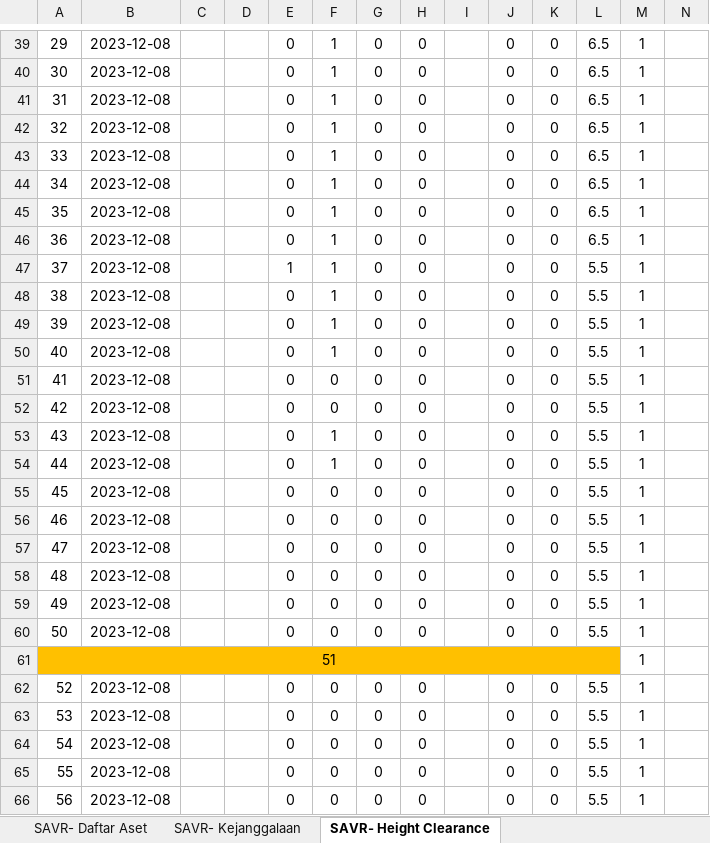
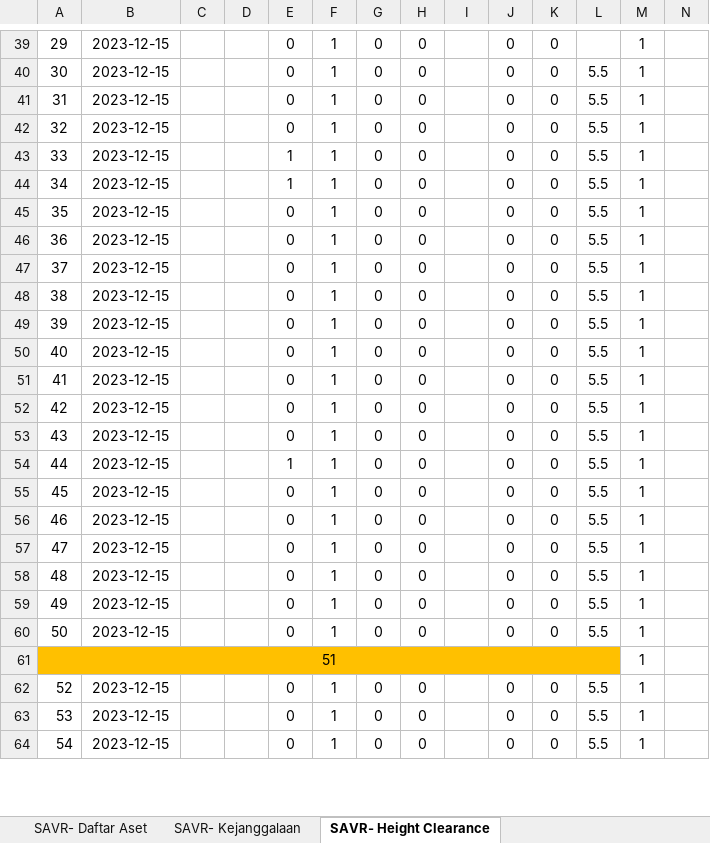
Before and after one commit to arehman5110/apks, an Excel workbook: public/assets/updated-excels/qr-tiang-talian.xlsx, sheet SAVR- Height Clearance, drawn as a sheet; only a part is shown, gaps mark what is left out; values as stored, in another font and other column widths than the file's, no borders; charts and pictures not drawn; removed rows and columns are numbered as before the commit, all else as after; rows hold the shown columns only; the diff covers the shown part only; the diff names each change by its address in the sheet, - before the commit and + after, or states it on an @@ line.

```diff
--- a/public/assets/updated-excels/qr-tiang-talian.xlsx (sheet SAVR- Height Clearance)
+++ b/public/assets/updated-excels/qr-tiang-talian.xlsx (sheet SAVR- Height Clearance)
@@ column A renumbered from row 14 down @@
-B39:B60: 2023-12-08
+B39:B60: 2023-12-15
-L39: 6.5
+L39: (empty)
-L40:L46: 6.5
+L40:L46: 5.5
-E43:E44: 0
+E43:E44: 1
-E47: 1
+E47: 0
-F51:F52: 0
+F51:F52: 1
-E54: 0
+E54: 1
-F55:F60: 0
+F55:F60: 1
-B62:B64: 2023-12-08
+B62:B64: 2023-12-15
-F62:F64: 0
+F62:F64: 1
-row 65: 55 | 2023-12-08 |  |  | 0 | 0 | 0 | 0 |  | 0 | 0 | 5.5 | 1
-row 66: 56 | 2023-12-08 |  |  | 0 | 0 | 0 | 0 |  | 0 | 0 | 5.5 | 1
```
Also changed, not shown: 1 added row, 51 removed rows, 125 edited cells and cell formats elsewhere in this sheet, sheet SAVR- Kejanggalaan, sheet SAVR- Daftar Aset, public/assets/updated-excels/qr-feeder-pillar.xlsx, 2 other files.
